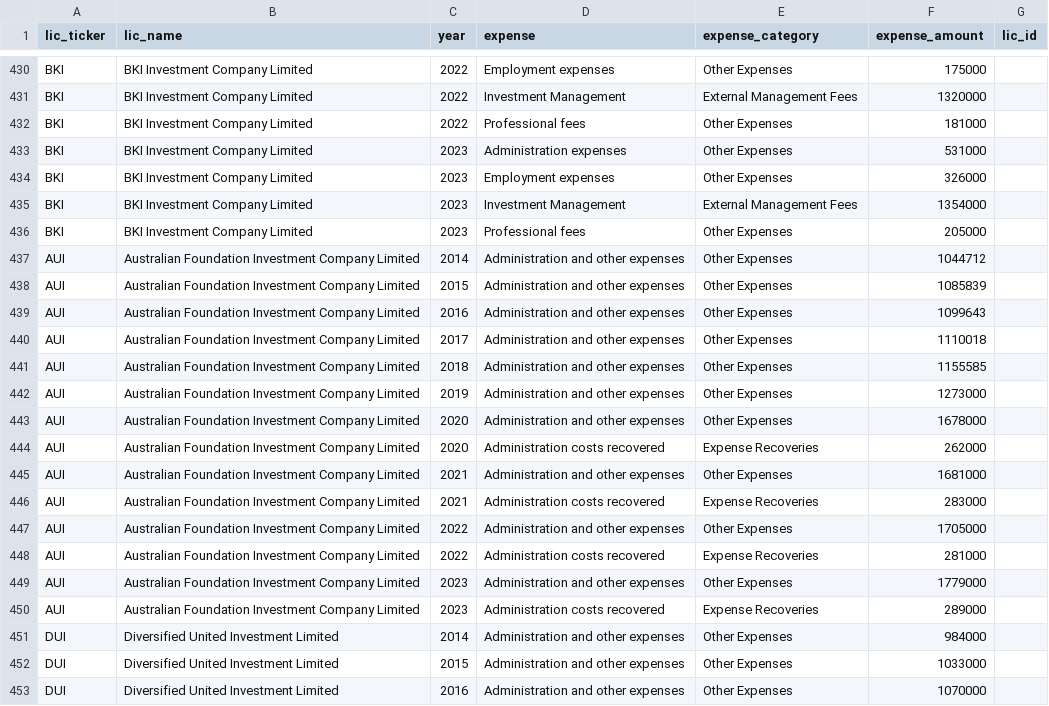
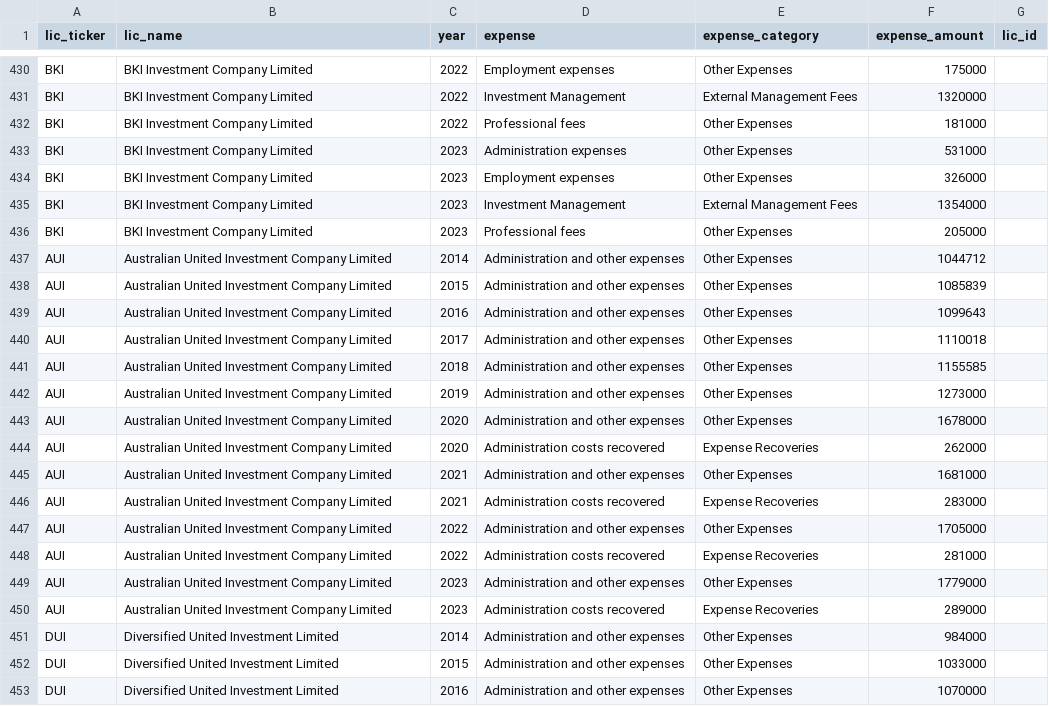
Before and after one commit to JFoxLL/listed-landscape, a CSV file: db/import_data/expenses_231216.csv (was db/import_data/expenses_231215.csv), drawn as a sheet; only a part is shown, gaps mark what is left out.

Commit message:
Updating Expense Data

```diff
--- a/db/import_data/expenses_231215.csv
+++ b/db/import_data/expenses_231216.csv
@@ -436,16 +436,16 @@ BKI,BKI Investment Company Limited,2023,Investment Management,External Managemen
 BKI,BKI Investment Company Limited,2023,Professional fees,Other Expenses,205000,
-AUI,Australian Foundation Investment Company Limited,2014,Administration and other expenses,Other Expenses,1044712,
-AUI,Australian Foundation Investment Company Limited,2015,Administration and other expenses,Other Expenses,1085839,
-AUI,Australian Foundation Investment Company Limited,2016,Administration and other expenses,Other Expenses,1099643,
-AUI,Australian Foundation Investment Company Limited,2017,Administration and other expenses,Other Expenses,1110018,
-AUI,Australian Foundation Investment Company Limited,2018,Administration and other expenses,Other Expenses,1155585,
-AUI,Australian Foundation Investment Company Limited,2019,Administration and other expenses,Other Expenses,1273000,
-AUI,Australian Foundation Investment Company Limited,2020,Administration and other expenses,Other Expenses,1678000,
-AUI,Australian Foundation Investment Company Limited,2020,Administration costs recovered,Expense Recoveries,262000,
-AUI,Australian Foundation Investment Company Limited,2021,Administration and other expenses,Other Expenses,1681000,
-AUI,Australian Foundation Investment Company Limited,2021,Administration costs recovered,Expense Recoveries,283000,
-AUI,Australian Foundation Investment Company Limited,2022,Administration and other expenses,Other Expenses,1705000,
-AUI,Australian Foundation Investment Company Limited,2022,Administration costs recovered,Expense Recoveries,281000,
-AUI,Australian Foundation Investment Company Limited,2023,Administration and other expenses,Other Expenses,1779000,
-AUI,Australian Foundation Investment Company Limited,2023,Administration costs recovered,Expense Recoveries,289000,
+AUI,Australian United Investment Company Limited,2014,Administration and other expenses,Other Expenses,1044712,
+AUI,Australian United Investment Company Limited,2015,Administration and other expenses,Other Expenses,1085839,
+AUI,Australian United Investment Company Limited,2016,Administration and other expenses,Other Expenses,1099643,
+AUI,Australian United Investment Company Limited,2017,Administration and other expenses,Other Expenses,1110018,
+AUI,Australian United Investment Company Limited,2018,Administration and other expenses,Other Expenses,1155585,
+AUI,Australian United Investment Company Limited,2019,Administration and other expenses,Other Expenses,1273000,
+AUI,Australian United Investment Company Limited,2020,Administration and other expenses,Other Expenses,1678000,
+AUI,Australian United Investment Company Limited,2020,Administration costs recovered,Expense Recoveries,262000,
+AUI,Australian United Investment Company Limited,2021,Administration and other expenses,Other Expenses,1681000,
+AUI,Australian United Investment Company Limited,2021,Administration costs recovered,Expense Recoveries,283000,
+AUI,Australian United Investment Company Limited,2022,Administration and other expenses,Other Expenses,1705000,
+AUI,Australian United Investment Company Limited,2022,Administration costs recovered,Expense Recoveries,281000,
+AUI,Australian United Investment Company Limited,2023,Administration and other expenses,Other Expenses,1779000,
+AUI,Australian United Investment Company Limited,2023,Administration costs recovered,Expense Recoveries,289000,
 DUI,Diversified United Investment Limited,2014,Administration and other expenses,Other Expenses,984000,
```
Also changed, not shown: 1 other file.
